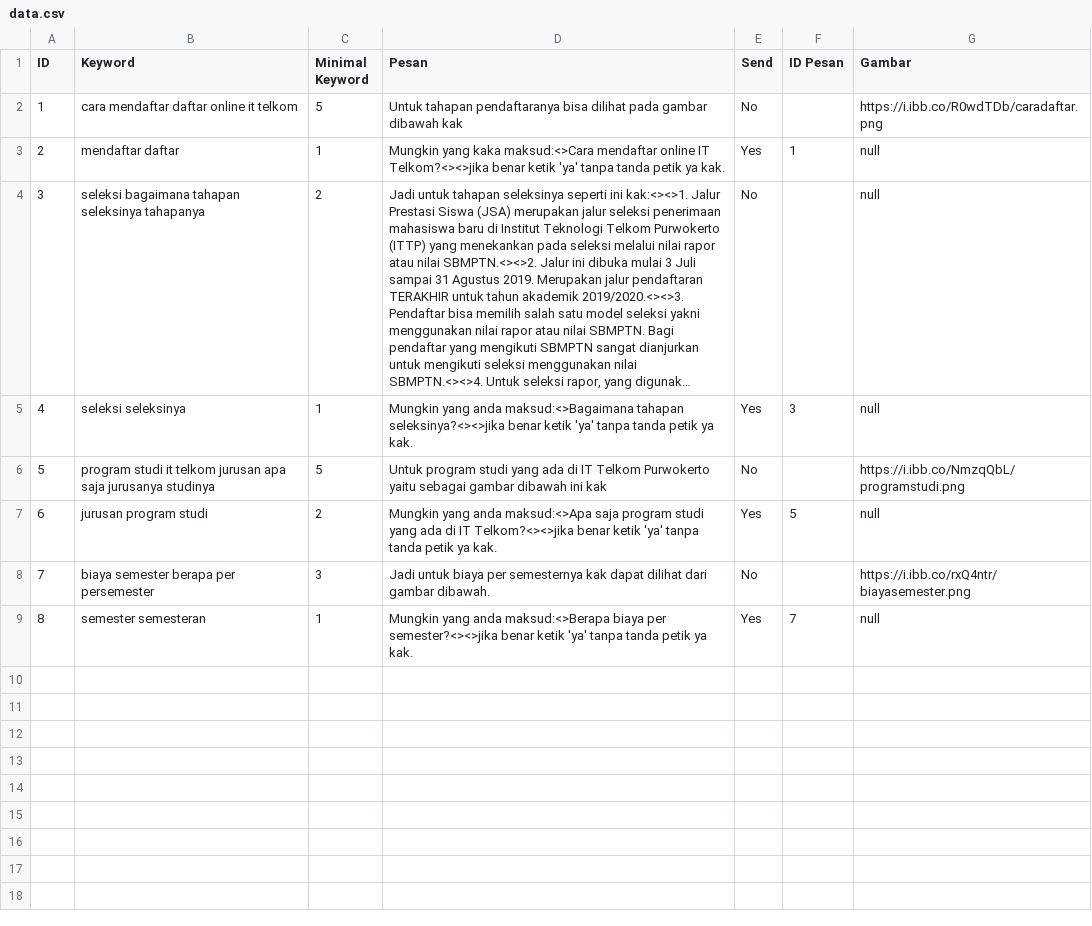
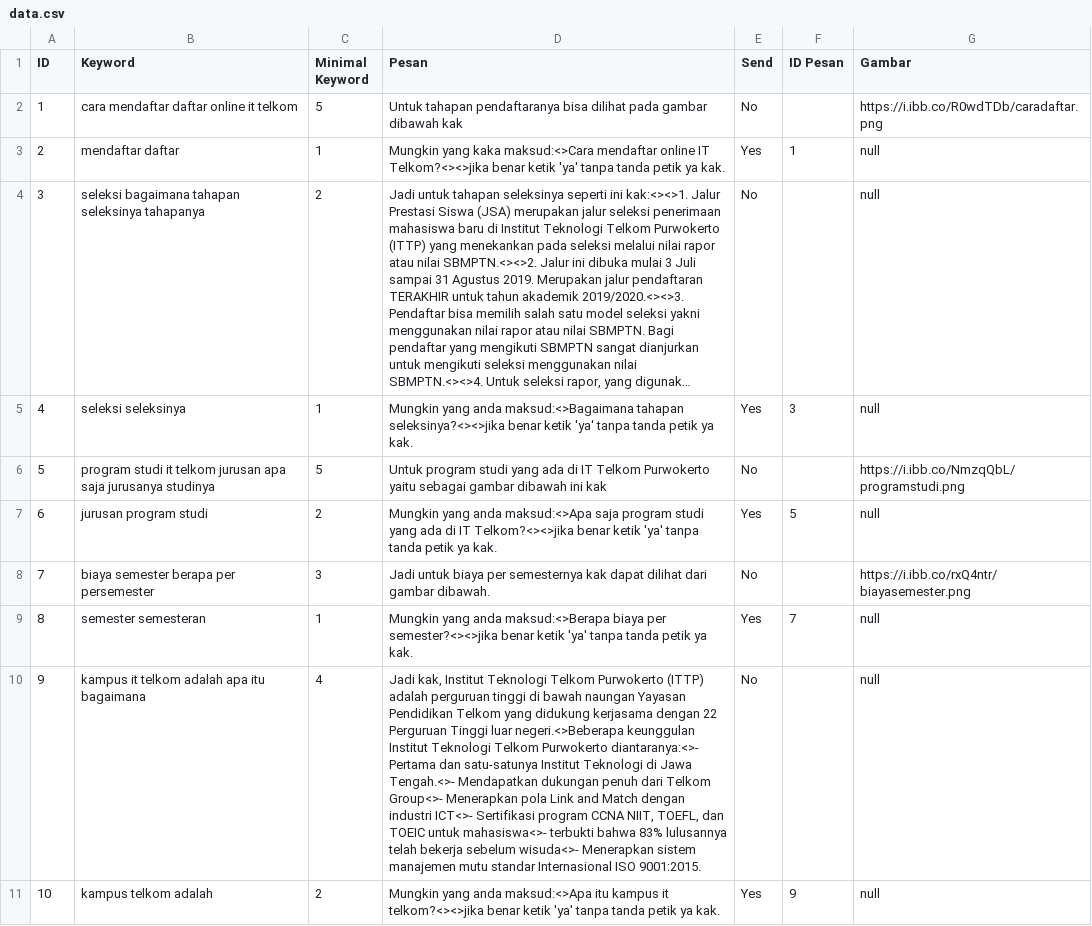
Before and after one commit to Ronaldowati22/bot-chat-fian, a CSV file: data.csv, drawn as a sheet; only a part is shown; long unchanged cells end in …; the diff covers the shown part only; the diff names each change by its address in the sheet, - before the commit and + after, or states it on an @@ line.

Commit message:
data 6

```diff
--- a/data.csv
+++ b/data.csv
+row 10: 9 | kampus it telkom adalah apa itu bagaimana | 4 | Jadi kak, Institut Teknologi Telkom Purwokerto (ITTP) adalah perguruan tinggi di bawah naungan Yayasan Pendidikan Telkom yang didukung kerjasama dengan 22 Perguruan Tinggi luar negeri.<>Beberapa keunggulan Institut Teknologi Telkom Purwokerto diantaranya:<>- Pertama dan satu-satunya Institut Teknologi di Jawa Tengah.<>- Mendapatkan dukungan penuh dari Telkom Group<>- Menerapkan pola Link and Match dengan industri ICT<>- Sertifikasi program CCNA NIIT, TOEFL, dan TOEIC untuk mahasiswa<>- terbukti bahwa 83% lulusannya telah bekerja sebelum wisuda<>- Menerapkan sistem manajemen mutu standar Internasional ISO 9001:2015. | No |  | null
+row 11: 10 | kampus telkom adalah | 2 | Mungkin yang anda maksud:<>Apa itu kampus it telkom?<><>jika benar ketik 'ya' tanpa tanda petik ya kak. | Yes | 9 | null
```
Also changed, not shown: 2 added rows elsewhere in this file.
